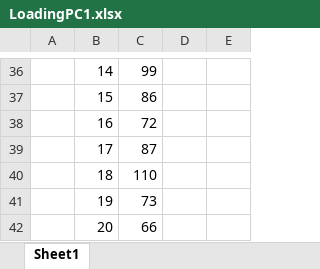
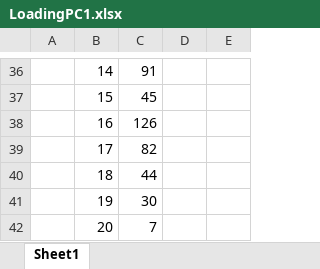
Before and after one commit to pnnl/pca-analysis, an Excel workbook: SIMS_PCA/SIMS_PCA/output_sample/LoadingPC1.xlsx, sheet Sheet1, drawn as a sheet; only a part is shown, gaps mark what is left out; values as stored, in another font and other column widths than the file's, no borders; the diff covers the shown part only; the diff names each change by its address in the sheet, - before the commit and + after, or states it on an @@ line.

```diff
--- a/SIMS_PCA/SIMS_PCA/output_sample/LoadingPC1.xlsx (sheet Sheet1)
+++ b/SIMS_PCA/SIMS_PCA/output_sample/LoadingPC1.xlsx (sheet Sheet1)
-C36: 99
+C36: 91
-C37: 86
+C37: 45
-C38: 72
+C38: 126
-C39: 87
+C39: 82
-C40: 110
+C40: 44
-C41: 73
+C41: 30
-C42: 66
+C42: 7
```
Also changed, not shown: 23 added rows, 23 removed rows, 2 moved rows and 8 edited cells elsewhere in this sheet, SIMS_PCA/SIMS_PCA/output_sample/LoadingPC2.xlsx, SIMS_PCA/SIMS_PCA/output_sample/LoadingPC3.xlsx, 43 other files.
